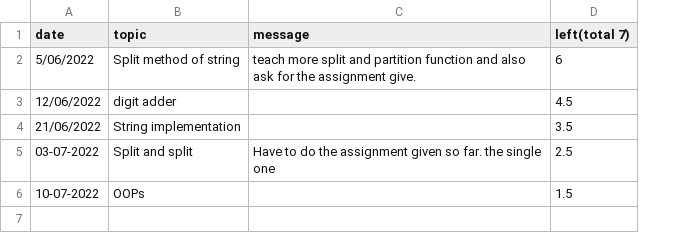
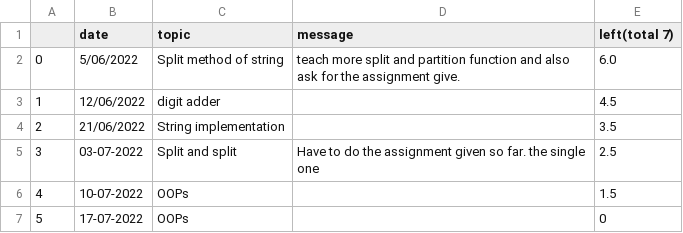
Before and after one commit to annup76779/python5tutor, a CSV file: sayan/attendance.csv, drawn as a sheet; addresses are those after the commit; the diff names each change by its address in the sheet, - before the commit and + after, or states it on an @@ line.

```diff
--- a/sayan/attendance.csv
+++ b/sayan/attendance.csv
+column A, rows 2-6: 0 | 1 | 2 | 3 | 4
-E2 (left(total 7)): 6
+E2 (left(total 7)): 6.0
+row 7: 5 | 17-07-2022 | OOPs |  | 0
```
Also changed, not shown: 2 other files.
